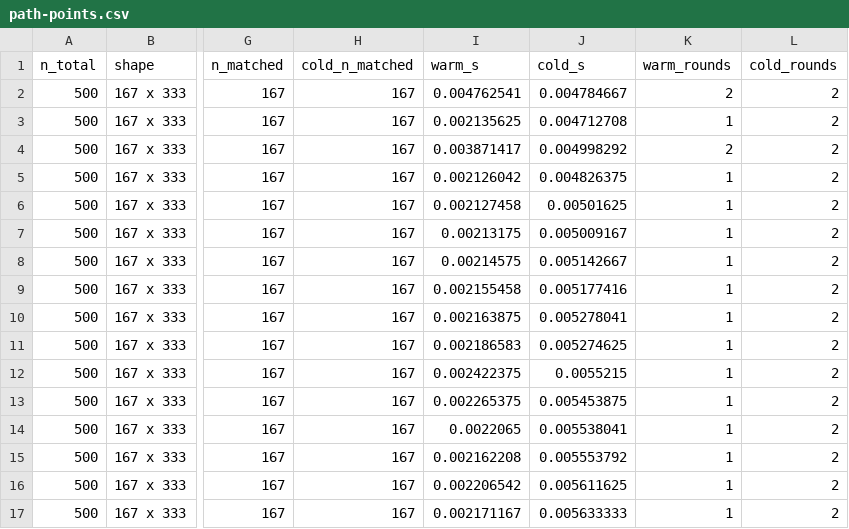
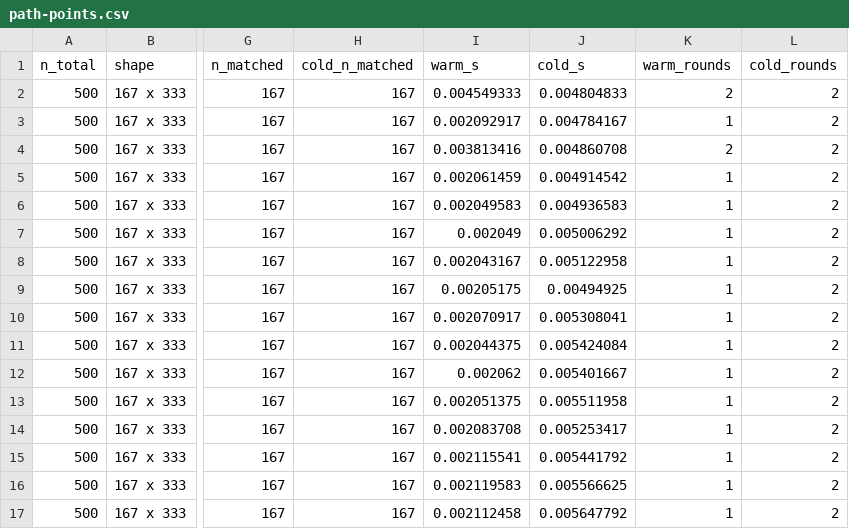
Before and after one commit to gcol33/couplr, a CSV file: paper/bench/results/path-points.csv, drawn as a sheet; only a part is shown, gaps mark what is left out; the diff covers the shown part only; the diff names each change by its address in the sheet, - before the commit and + after, or states it on an @@ line.

```diff
--- a/paper/bench/results/path-points.csv
+++ b/paper/bench/results/path-points.csv
-I2 (warm_s): 0.004762541
+I2 (warm_s): 0.004549333
-J2 (cold_s): 0.004784667
+J2 (cold_s): 0.004804833
-I3 (warm_s): 0.002135625
+I3 (warm_s): 0.002092917
-J3 (cold_s): 0.004712708
+J3 (cold_s): 0.004784167
-I4 (warm_s): 0.003871417
+I4 (warm_s): 0.003813416
-J4 (cold_s): 0.004998292
+J4 (cold_s): 0.004860708
-I5 (warm_s): 0.002126042
+I5 (warm_s): 0.002061459
-J5 (cold_s): 0.004826375
+J5 (cold_s): 0.004914542
-I6 (warm_s): 0.002127458
+I6 (warm_s): 0.002049583
-J6 (cold_s): 0.00501625
+J6 (cold_s): 0.004936583
-I7 (warm_s): 0.00213175
+I7 (warm_s): 0.002049
-J7 (cold_s): 0.005009167
+J7 (cold_s): 0.005006292
-I8 (warm_s): 0.00214575
+I8 (warm_s): 0.002043167
-J8 (cold_s): 0.005142667
+J8 (cold_s): 0.005122958
-I9 (warm_s): 0.002155458
+I9 (warm_s): 0.00205175
-J9 (cold_s): 0.005177416
+J9 (cold_s): 0.00494925
-I10 (warm_s): 0.002163875
+I10 (warm_s): 0.002070917
-J10 (cold_s): 0.005278041
+J10 (cold_s): 0.005308041
-I11 (warm_s): 0.002186583
+I11 (warm_s): 0.002044375
-J11 (cold_s): 0.005274625
+J11 (cold_s): 0.005424084
-I12 (warm_s): 0.002422375
+I12 (warm_s): 0.002062
-J12 (cold_s): 0.0055215
+J12 (cold_s): 0.005401667
-I13 (warm_s): 0.002265375
+I13 (warm_s): 0.002051375
-J13 (cold_s): 0.005453875
+J13 (cold_s): 0.005511958
-I14 (warm_s): 0.0022065
+I14 (warm_s): 0.002083708
-J14 (cold_s): 0.005538041
+J14 (cold_s): 0.005253417
-I15 (warm_s): 0.002162208
+I15 (warm_s): 0.002115541
-J15 (cold_s): 0.005553792
+J15 (cold_s): 0.005441792
-I16 (warm_s): 0.002206542
+I16 (warm_s): 0.002119583
-J16 (cold_s): 0.005611625
+J16 (cold_s): 0.005566625
-I17 (warm_s): 0.002171167
+I17 (warm_s): 0.002112458
-J17 (cold_s): 0.005633333
+J17 (cold_s): 0.005647792
```
Also changed, not shown: 128 edited cells elsewhere in this file, paper/bench/results/implicit-grid-runs.csv, paper/bench/results/regime-results.csv, 14 other files.
